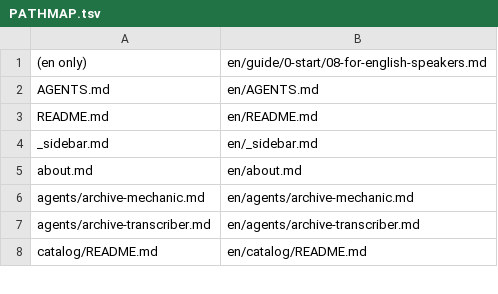
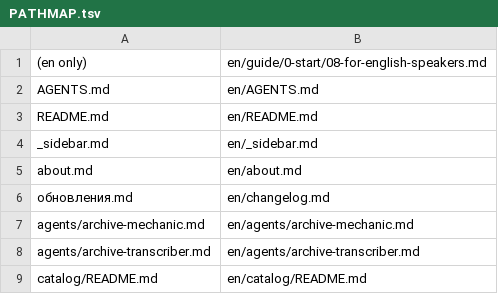
Before and after one commit to shefelchana/genealogy-guide-ru, a TSV file: en/PATHMAP.tsv, drawn as a sheet; only a part is shown.

```diff
--- a/en/PATHMAP.tsv
+++ b/en/PATHMAP.tsv
@@ -5,2 +5,3 @@ _sidebar.md	en/_sidebar.md
 about.md	en/about.md
+обновления.md	en/changelog.md
 agents/archive-mechanic.md	en/agents/archive-mechanic.md
```
Also changed, not shown: 50 other files.
